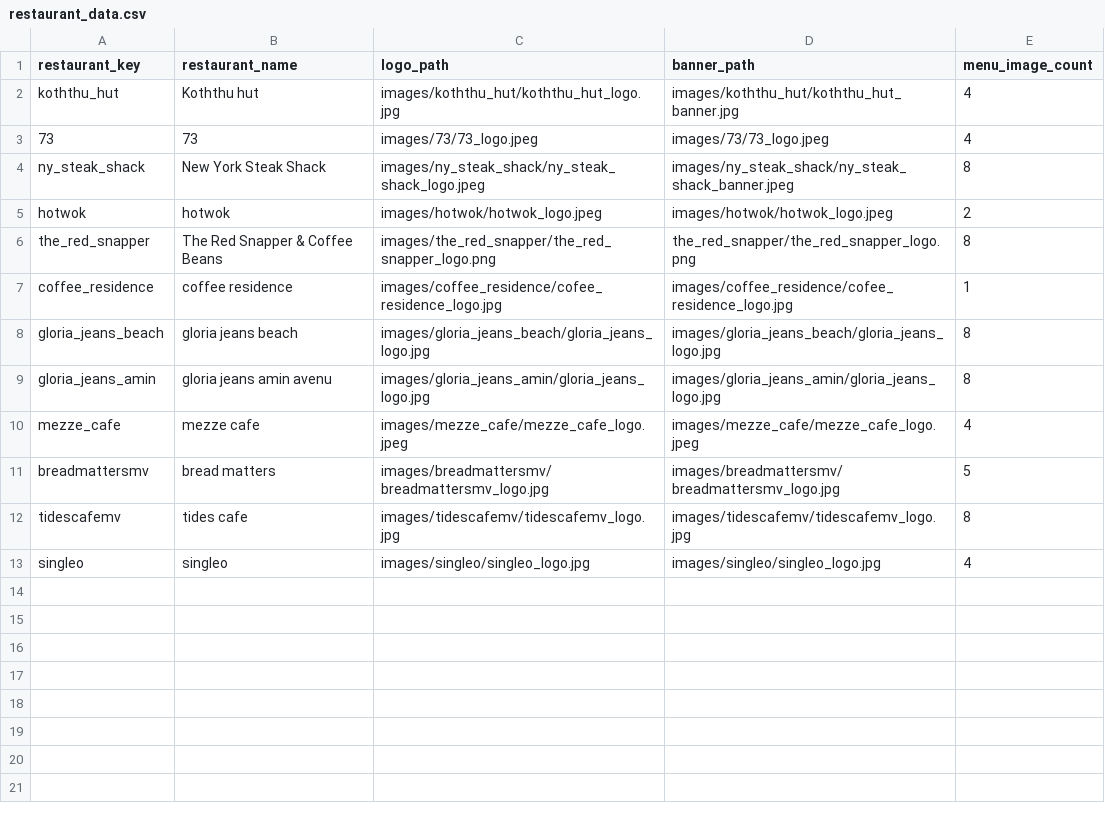
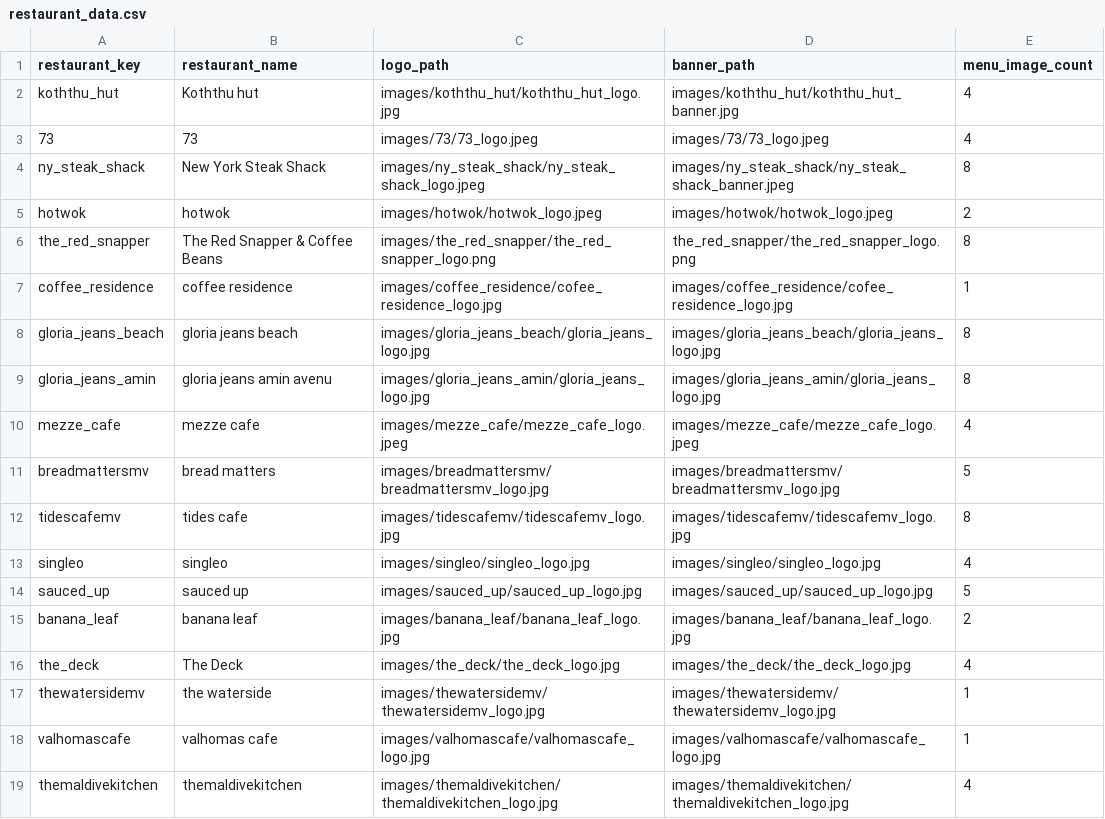
Before and after one commit to VN0nNyM0uS/ramadan_menu, a CSV file: restaurant_data.csv, drawn as a sheet; the diff names each change by its address in the sheet, - before the commit and + after, or states it on an @@ line.

Commit message:
added sauced up, banana leaf, the deck, the water side, valhomas cafe and the maldivekitchen

```diff
--- a/restaurant_data.csv
+++ b/restaurant_data.csv
+row 14: sauced_up | sauced up | images/sauced_up/sauced_up_logo.jpg | images/sauced_up/sauced_up_logo.jpg | 5
+row 15: banana_leaf | banana leaf | images/banana_leaf/banana_leaf_logo.jpg | images/banana_leaf/banana_leaf_logo.jpg | 2
+row 16: the_deck | The Deck | images/the_deck/the_deck_logo.jpg | images/the_deck/the_deck_logo.jpg | 4
+row 17: thewatersidemv | the waterside | images/thewatersidemv/thewatersidemv_logo.jpg | images/thewatersidemv/thewatersidemv_logo.jpg | 1
+row 18: valhomascafe | valhomas cafe | images/valhomascafe/valhomascafe_logo.jpg | images/valhomascafe/valhomascafe_logo.jpg | 1
+row 19: themaldivekitchen | themaldivekitchen | images/themaldivekitchen/themaldivekitchen_logo.jpg | images/themaldivekitchen/themaldivekitchen_logo.jpg | 4
```
Also changed, not shown: 23 other files.
